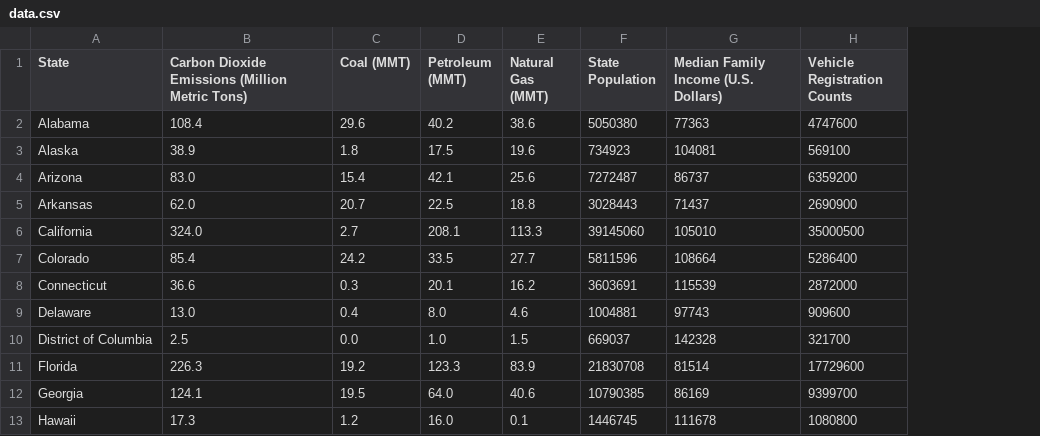
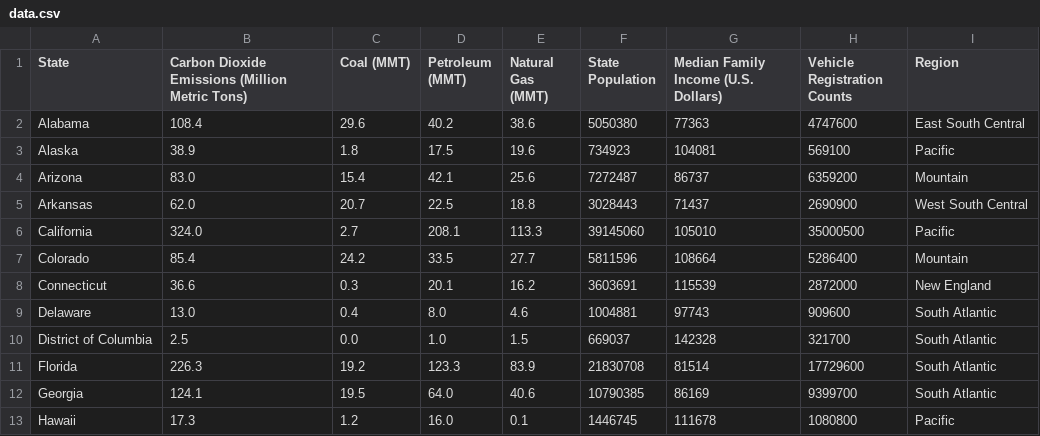
Before and after one commit to jueichechu/jueichechu.github.io, a CSV file: data_and_preprocessing/data.csv, drawn as a sheet; only a part is shown; the diff names each change by its address in the sheet, - before the commit and + after, or states it on an @@ line.

Commit message:
Data processing for Region

```diff
--- a/data_and_preprocessing/data.csv
+++ b/data_and_preprocessing/data.csv
+column I (Region), rows 2-13: East South Central | Pacific | Mountain | West South Central | Pacific | Mountain | New England | South Atlantic | South Atlantic | South Atlantic | South Atlantic | Pacific
```
